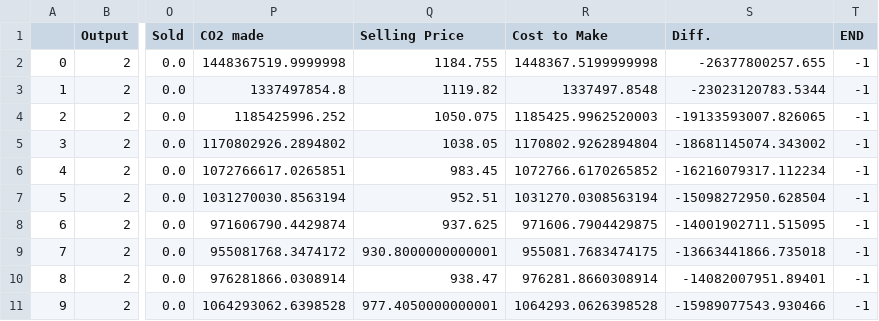
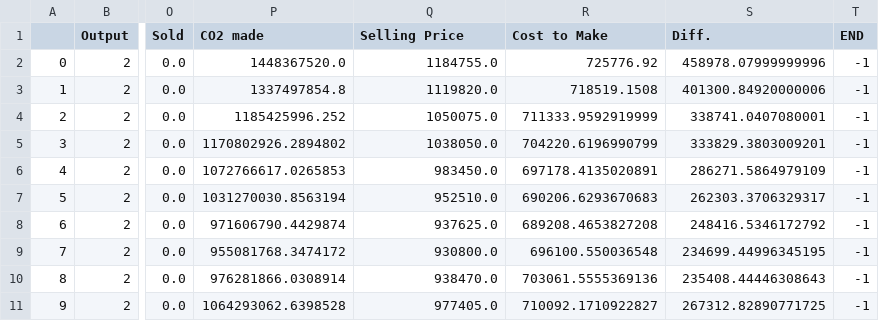
Before and after one commit to Andrew-Fryer/OEC_2020, a CSV file: test.csv, drawn as a sheet; only a part is shown, gaps mark what is left out; the diff covers the shown part only; the diff names each change by its address in the sheet, - before the commit and + after, or states it on an @@ line.

```diff
--- a/test.csv
+++ b/test.csv
-P2 (CO2 made): 1448367519.9999998
+P2 (CO2 made): 1448367520.0
-Q2 (Selling Price): 1184.755
+Q2 (Selling Price): 1184755.0
-R2 (Cost to Make): 1448367.5199999998
+R2 (Cost to Make): 725776.92
-S2 (Diff.): -26377800257.655
+S2 (Diff.): 458978.07999999996
-Q3 (Selling Price): 1119.82
+Q3 (Selling Price): 1119820.0
-R3 (Cost to Make): 1337497.8548
+R3 (Cost to Make): 718519.1508
-S3 (Diff.): -23023120783.5344
+S3 (Diff.): 401300.84920000006
-Q4 (Selling Price): 1050.075
+Q4 (Selling Price): 1050075.0
-R4 (Cost to Make): 1185425.9962520003
+R4 (Cost to Make): 711333.9592919999
-S4 (Diff.): -19133593007.826065
+S4 (Diff.): 338741.0407080001
-Q5 (Selling Price): 1038.05
+Q5 (Selling Price): 1038050.0
-R5 (Cost to Make): 1170802.9262894804
+R5 (Cost to Make): 704220.6196990799
-S5 (Diff.): -18681145074.343002
+S5 (Diff.): 333829.3803009201
-P6 (CO2 made): 1072766617.0265851
+P6 (CO2 made): 1072766617.0265853
-Q6 (Selling Price): 983.45
+Q6 (Selling Price): 983450.0
-R6 (Cost to Make): 1072766.6170265852
+R6 (Cost to Make): 697178.4135020891
-S6 (Diff.): -16216079317.112234
+S6 (Diff.): 286271.5864979109
-Q7 (Selling Price): 952.51
+Q7 (Selling Price): 952510.0
-R7 (Cost to Make): 1031270.0308563194
+R7 (Cost to Make): 690206.6293670683
-S7 (Diff.): -15098272950.628504
+S7 (Diff.): 262303.3706329317
-Q8 (Selling Price): 937.625
+Q8 (Selling Price): 937625.0
-R8 (Cost to Make): 971606.7904429875
+R8 (Cost to Make): 689208.4653827208
-S8 (Diff.): -14001902711.515095
+S8 (Diff.): 248416.5346172792
-Q9 (Selling Price): 930.8000000000001
+Q9 (Selling Price): 930800.0
-R9 (Cost to Make): 955081.7683474175
+R9 (Cost to Make): 696100.550036548
-S9 (Diff.): -13663441866.735018
+S9 (Diff.): 234699.44996345195
-Q10 (Selling Price): 938.47
+Q10 (Selling Price): 938470.0
-R10 (Cost to Make): 976281.8660308914
+R10 (Cost to Make): 703061.5555369136
-S10 (Diff.): -14082007951.89401
+S10 (Diff.): 235408.44446308643
-Q11 (Selling Price): 977.4050000000001
+Q11 (Selling Price): 977405.0
-R11 (Cost to Make): 1064293.0626398528
+R11 (Cost to Make): 710092.1710922827
-S11 (Diff.): -15989077543.930466
+S11 (Diff.): 267312.82890771725
```
Also changed, not shown: 50 edited cells elsewhere in this file, 2 other files.
